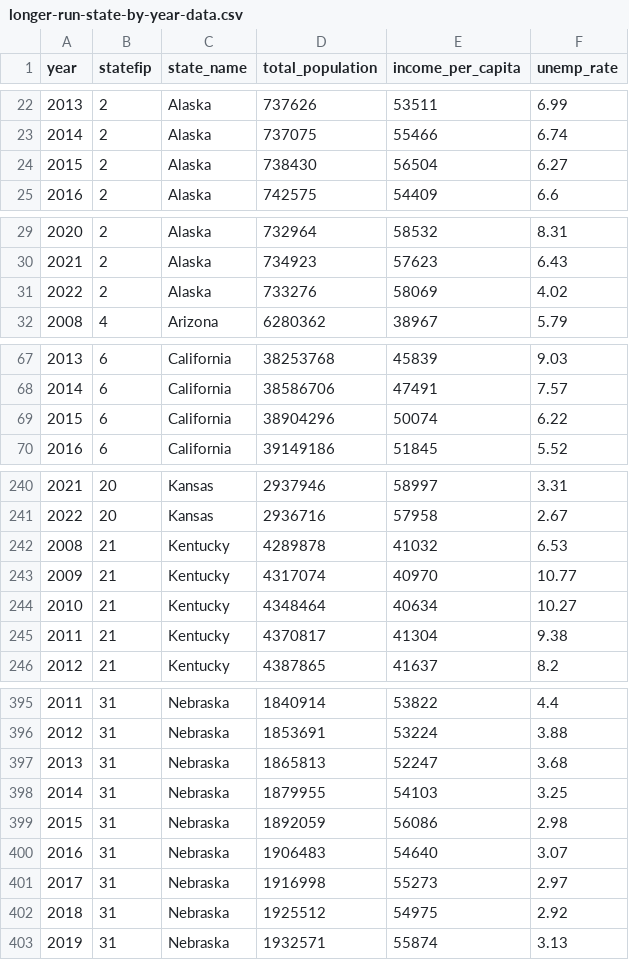
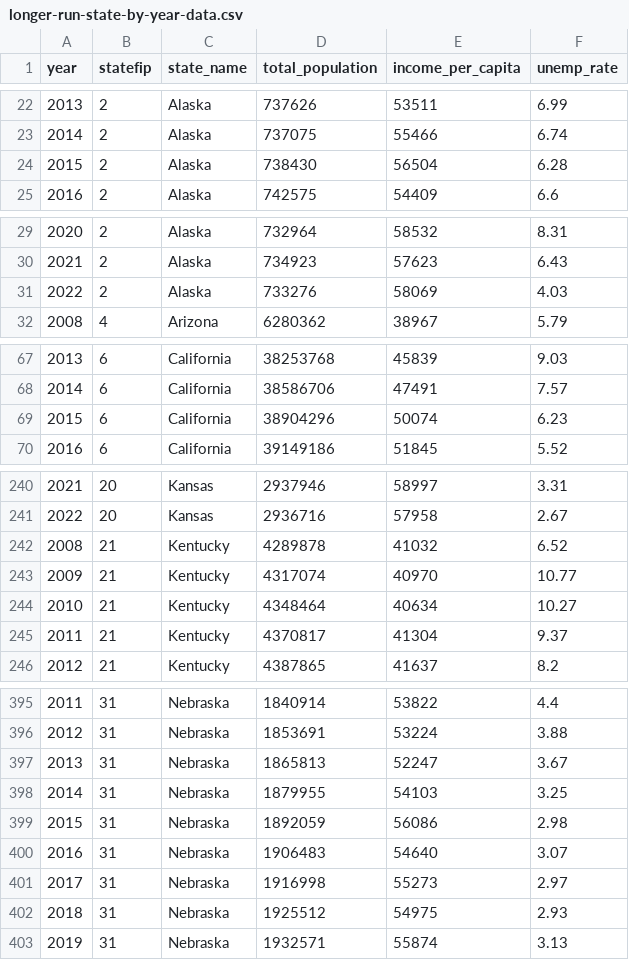
Before and after one commit to mackaytc/R-resources, a CSV file: data/longer-run-state-level-data/longer-run-state-by-year-data.csv, drawn as a sheet; only a part is shown, gaps mark what is left out; the diff covers the shown part only.

```diff
--- a/data/longer-run-state-level-data/longer-run-state-by-year-data.csv
+++ b/data/longer-run-state-level-data/longer-run-state-by-year-data.csv
@@ -23,3 +23,3 @@ year,statefip,state_name,total_population,income_per_capita,unemp_rate
 2014,2,Alaska,737075,55466,6.74
-2015,2,Alaska,738430,56504,6.27
+2015,2,Alaska,738430,56504,6.28
 2016,2,Alaska,742575,54409,6.6
@@ -30,3 +30,3 @@ year,statefip,state_name,total_population,income_per_capita,unemp_rate
 2021,2,Alaska,734923,57623,6.43
-2022,2,Alaska,733276,58069,4.02
+2022,2,Alaska,733276,58069,4.03
 2008,4,Arizona,6280362,38967,5.79
@@ -68,3 +68,3 @@ year,statefip,state_name,total_population,income_per_capita,unemp_rate
 2014,6,California,38586706,47491,7.57
-2015,6,California,38904296,50074,6.22
+2015,6,California,38904296,50074,6.23
 2016,6,California,39149186,51845,5.52
@@ -241,6 +241,6 @@ year,statefip,state_name,total_population,income_per_capita,unemp_rate
 2022,20,Kansas,2936716,57958,2.67
-2008,21,Kentucky,4289878,41032,6.53
+2008,21,Kentucky,4289878,41032,6.52
 2009,21,Kentucky,4317074,40970,10.77
 2010,21,Kentucky,4348464,40634,10.27
-2011,21,Kentucky,4370817,41304,9.38
+2011,21,Kentucky,4370817,41304,9.37
 2012,21,Kentucky,4387865,41637,8.2
@@ -396,3 +396,3 @@ year,statefip,state_name,total_population,income_per_capita,unemp_rate
 2012,31,Nebraska,1853691,53224,3.88
-2013,31,Nebraska,1865813,52247,3.68
+2013,31,Nebraska,1865813,52247,3.67
 2014,31,Nebraska,1879955,54103,3.25
@@ -401,3 +401,3 @@ year,statefip,state_name,total_population,income_per_capita,unemp_rate
 2017,31,Nebraska,1916998,55273,2.97
-2018,31,Nebraska,1925512,54975,2.92
+2018,31,Nebraska,1925512,54975,2.93
 2019,31,Nebraska,1932571,55874,3.13
```
Also changed, not shown: 25 edited cells elsewhere in this file, data/county-level-CA-data/county-by-year-California-data.csv, data/crime-data-state-by-year/crime-data-state-by-year.csv, 5 other files.
